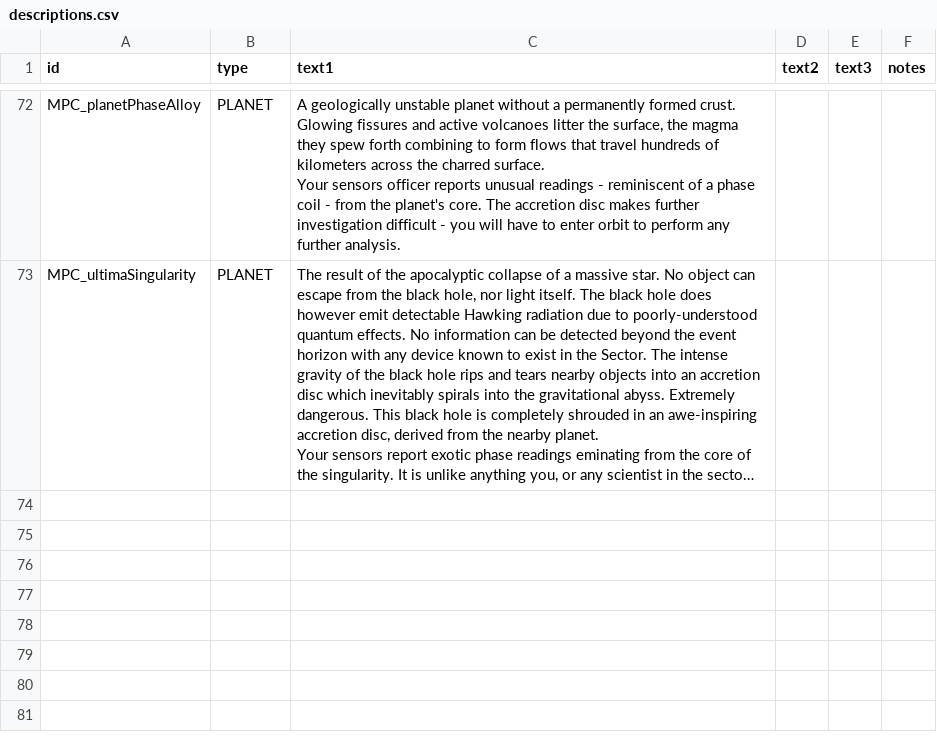
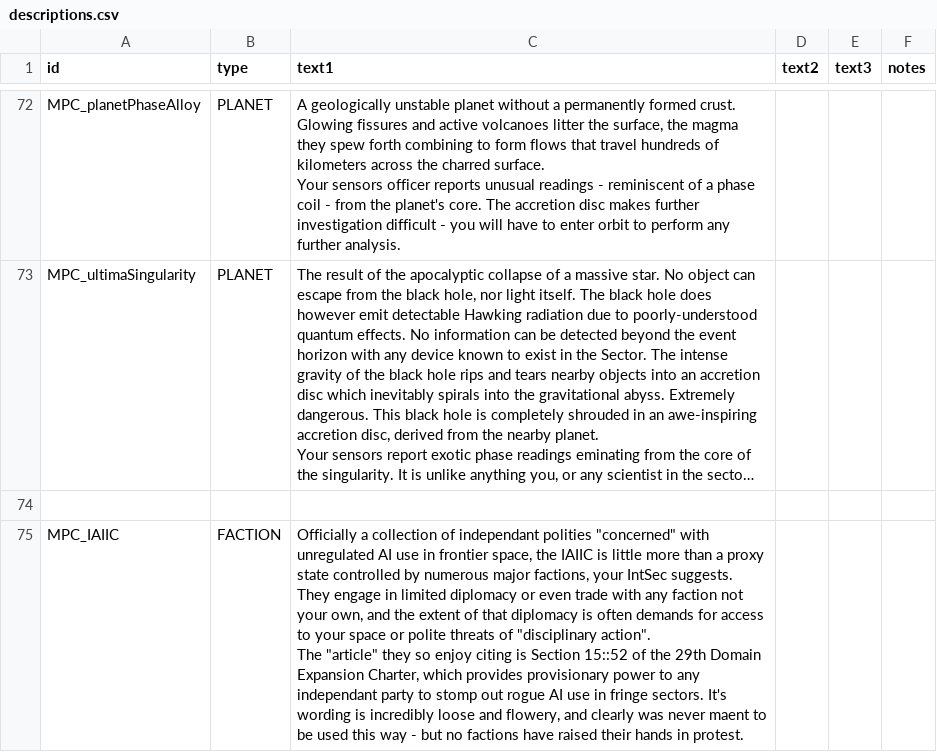
Before and after one commit to nikothedude/MorePlanetaryConditions, a CSV file: data/strings/descriptions.csv, drawn as a sheet; only a part is shown, gaps mark what is left out; long unchanged cells end in …; ↵ is a line break in a cell; the diff names each change by its address in the sheet, - before the commit and + after, or states it on an @@ line.

```diff
--- a/data/strings/descriptions.csv
+++ b/data/strings/descriptions.csv
+row 74: (empty)
+row 75: MPC_IAIIC | FACTION | Officially a collection of independant polities "concerned" with unregulated AI use in frontier space, the IAIIC is little more than a proxy state controlled by numerous major factions, your IntSec suggests. They engage in limited diplomacy or even trade with any faction not your own, and the extent of that diplomacy is often demands for access to your space or polite threats of "disciplinary action". ↵ The "article" they so enjoy citing is Section 15::52 of the 29th Domain Expansion Charter, which provides provisionary power to any independant party to stomp out rogue AI use in fringe sectors. It's wording is incredibly loose and flowery, and clearly was never maent to be used this way - but no factions have raised their hands in protest.
```
Also changed, not shown: data/campaign/market_conditions.csv, data/campaign/rules.csv, 40 other files.
